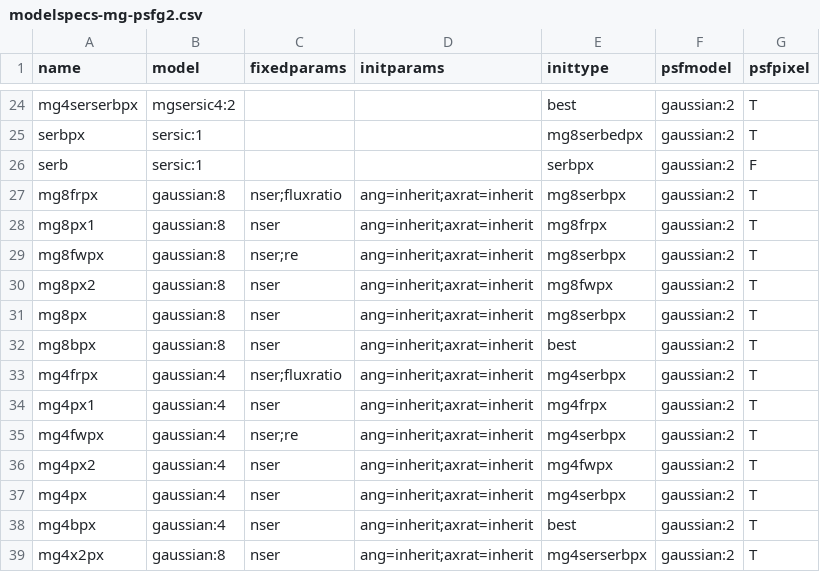
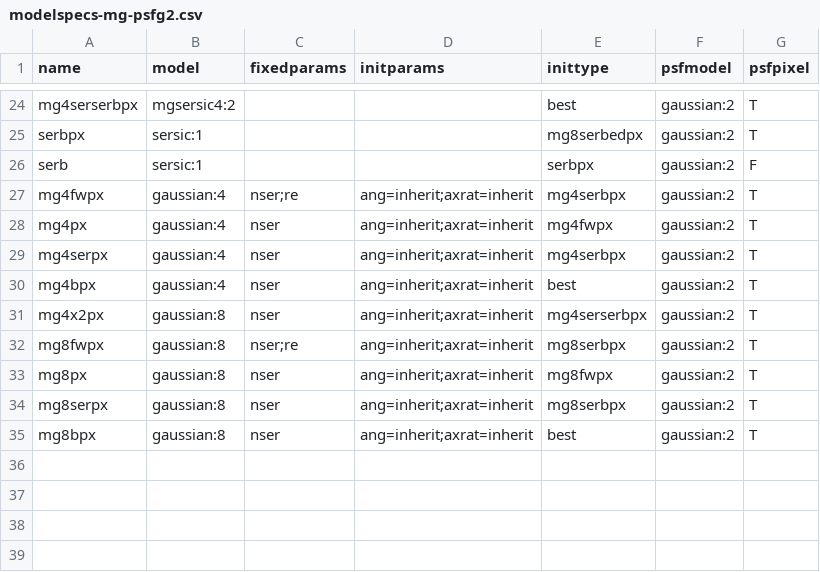
Before and after one commit to lsst-dm/multiprofit, a CSV file: examples/modelspecs-mg-psfg2.csv, drawn as a sheet; only a part is shown, gaps mark what is left out.

```diff
--- a/examples/modelspecs-mg-psfg2.csv
+++ b/examples/modelspecs-mg-psfg2.csv
@@ -26,14 +26,10 @@ serbpx,sersic:1,,,mg8serbedpx,gaussian:2,T
 serb,sersic:1,,,serbpx,gaussian:2,F
-mg8frpx,gaussian:8,nser;fluxratio,ang=inherit;axrat=inherit,mg8serbpx,gaussian:2,T
-mg8px1,gaussian:8,nser,ang=inherit;axrat=inherit,mg8frpx,gaussian:2,T
-mg8fwpx,gaussian:8,nser;re,ang=inherit;axrat=inherit,mg8serbpx,gaussian:2,T
-mg8px2,gaussian:8,nser,ang=inherit;axrat=inherit,mg8fwpx,gaussian:2,T
-mg8px,gaussian:8,nser,ang=inherit;axrat=inherit,mg8serbpx,gaussian:2,T
-mg8bpx,gaussian:8,nser,ang=inherit;axrat=inherit,best,gaussian:2,T
-mg4frpx,gaussian:4,nser;fluxratio,ang=inherit;axrat=inherit,mg4serbpx,gaussian:2,T
-mg4px1,gaussian:4,nser,ang=inherit;axrat=inherit,mg4frpx,gaussian:2,T
 mg4fwpx,gaussian:4,nser;re,ang=inherit;axrat=inherit,mg4serbpx,gaussian:2,T
-mg4px2,gaussian:4,nser,ang=inherit;axrat=inherit,mg4fwpx,gaussian:2,T
-mg4px,gaussian:4,nser,ang=inherit;axrat=inherit,mg4serbpx,gaussian:2,T
+mg4px,gaussian:4,nser,ang=inherit;axrat=inherit,mg4fwpx,gaussian:2,T
+mg4serpx,gaussian:4,nser,ang=inherit;axrat=inherit,mg4serbpx,gaussian:2,T
 mg4bpx,gaussian:4,nser,ang=inherit;axrat=inherit,best,gaussian:2,T
 mg4x2px,gaussian:8,nser,ang=inherit;axrat=inherit,mg4serserbpx,gaussian:2,T
+mg8fwpx,gaussian:8,nser;re,ang=inherit;axrat=inherit,mg8serbpx,gaussian:2,T
+mg8px,gaussian:8,nser,ang=inherit;axrat=inherit,mg8fwpx,gaussian:2,T
+mg8serpx,gaussian:8,nser,ang=inherit;axrat=inherit,mg8serbpx,gaussian:2,T
+mg8bpx,gaussian:8,nser,ang=inherit;axrat=inherit,best,gaussian:2,T
```
Also changed, not shown: 4 other files.
